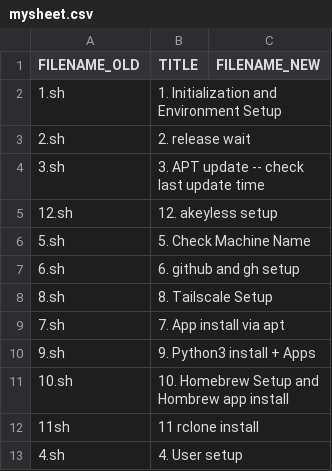
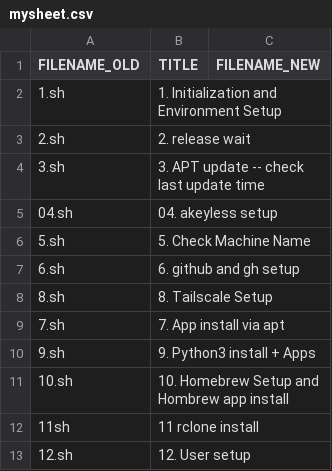
Before and after one commit to abraxas678/PUBLIC, a CSV file: splitter/mysheet.csv, drawn as a sheet; removed rows and columns are numbered as before the commit, all else as after; the diff names each change by its address in the sheet, - before the commit and + after, or states it on an @@ line.

```diff
--- a/splitter/mysheet.csv
+++ b/splitter/mysheet.csv
-row 5: 12.sh | 12. akeyless setup
+row 5: 04.sh | 04. akeyless setup
-row 13: 4.sh | 4. User setup
+row 13: 12.sh | 12. User setup
```
Also changed, not shown: 15 other files.
